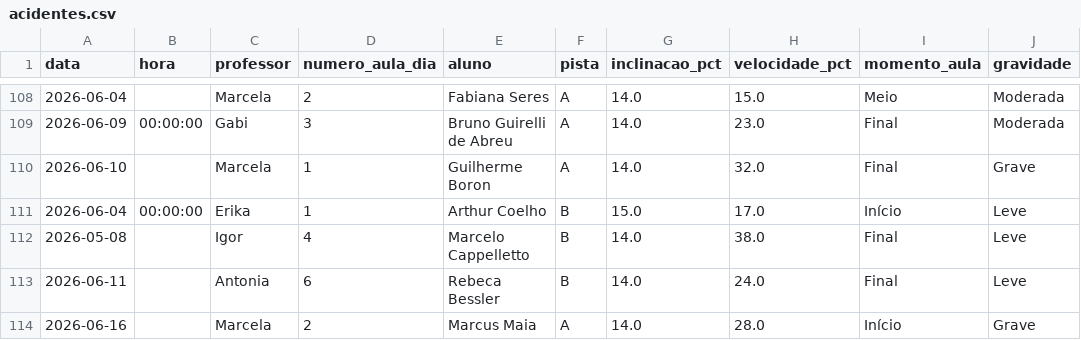
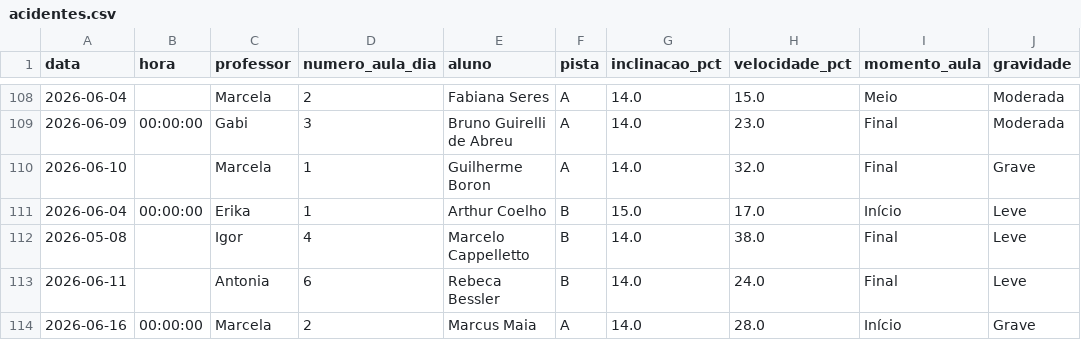
Before and after one commit to jpparizotto/Born---Dashboard, a CSV file: backups/acidentes.csv, drawn as a sheet; only a part is shown, gaps mark what is left out; the diff names each change by its address in the sheet, - before the commit and + after, or states it on an @@ line.

Commit message:
Snapshot automático do arquivo de acidentes.csv

```diff
--- a/backups/acidentes.csv
+++ b/backups/acidentes.csv
-B114 (hora): (empty)
+B114 (hora): 00:00:00
```
